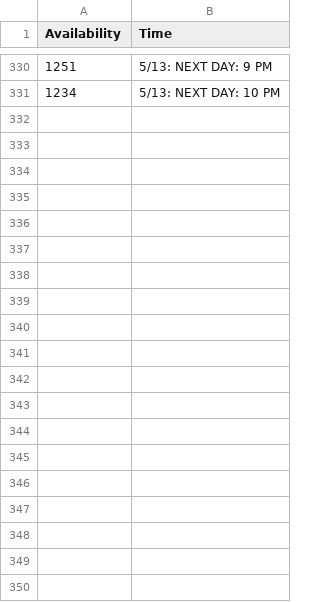
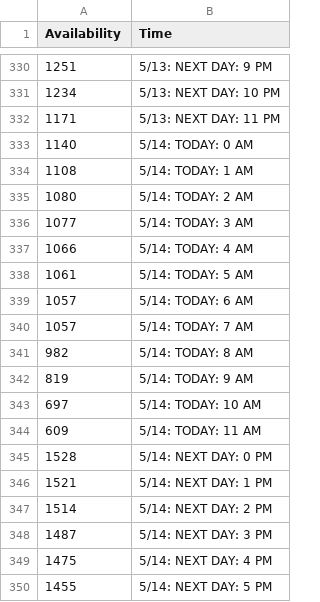
Before and after one commit to Da-Dog/stat-project, a CSV file: data_pt.csv, drawn as a sheet; only a part is shown, gaps mark what is left out; the diff covers the shown part only.

Commit message:
data update

```diff
--- a/data_pt.csv
+++ b/data_pt.csv
@@ -331 +331,20 @@ Availability,Time
 1234,5/13: NEXT DAY: 10 PM
+1171,5/13: NEXT DAY: 11 PM
+1140,5/14: TODAY: 0 AM
+1108,5/14: TODAY: 1 AM
+1080,5/14: TODAY: 2 AM
+1077,5/14: TODAY: 3 AM
+1066,5/14: TODAY: 4 AM
+1061,5/14: TODAY: 5 AM
+1057,5/14: TODAY: 6 AM
+1057,5/14: TODAY: 7 AM
+982,5/14: TODAY: 8 AM
+819,5/14: TODAY: 9 AM
+697,5/14: TODAY: 10 AM
+609,5/14: TODAY: 11 AM
+1528,5/14: NEXT DAY: 0 PM
+1521,5/14: NEXT DAY: 1 PM
+1514,5/14: NEXT DAY: 2 PM
+1487,5/14: NEXT DAY: 3 PM
+1475,5/14: NEXT DAY: 4 PM
+1455,5/14: NEXT DAY: 5 PM
```
Also changed, not shown: 15 added rows elsewhere in this file.
